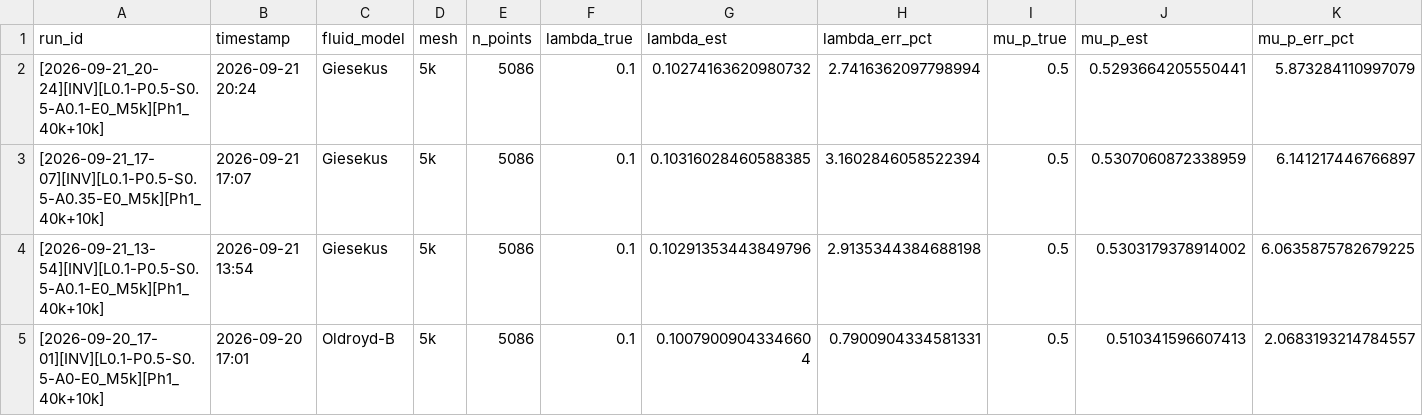
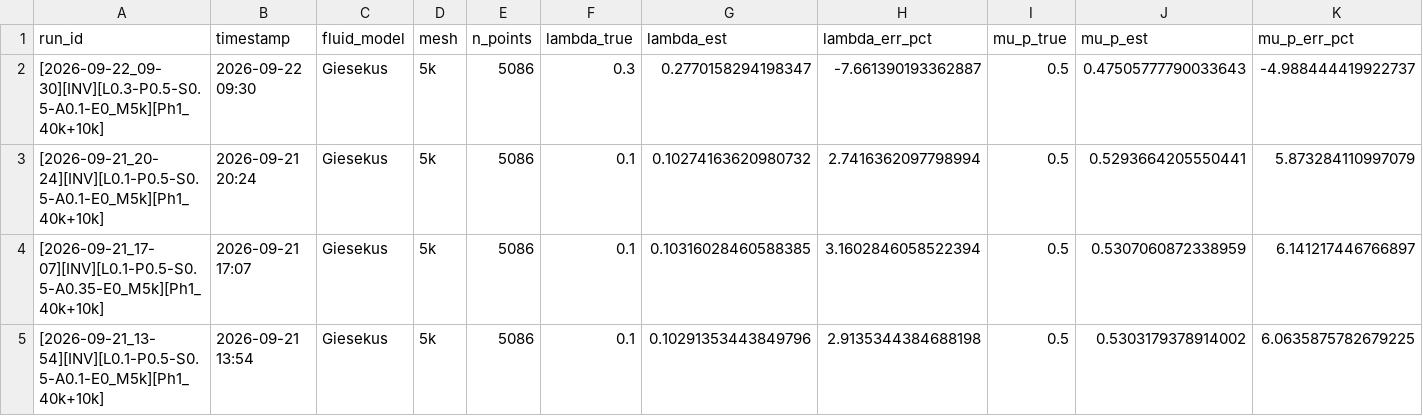
Before and after one commit to Eaglw/PINN-tesi, a CSV file: final_roll/output_4rollmill/inverse_runs.csv, drawn as a sheet; only a part is shown; the shorter side is filled out with more unchanged rows; rows hold the shown columns only; the diff names each change by its address in the sheet, - before the commit and + after, or states it on an @@ line.

Commit message:
inverse run log

```diff
--- a/final_roll/output_4rollmill/inverse_runs.csv
+++ b/final_roll/output_4rollmill/inverse_runs.csv
+row 2: [2026-09-22_09-30][INV][L0.3-P0.5-S0.5-A0.1-E0_M5k][Ph1_40k+10k] | 2026-09-22 09:30 | Giesekus | 5k | 5086 | 0.3 | 0.2770158294198347 | -7.661390193362887 | 0.5 | 0.47505777790033643 | -4.988444419922737
```
Also changed, not shown: 1 other file.
